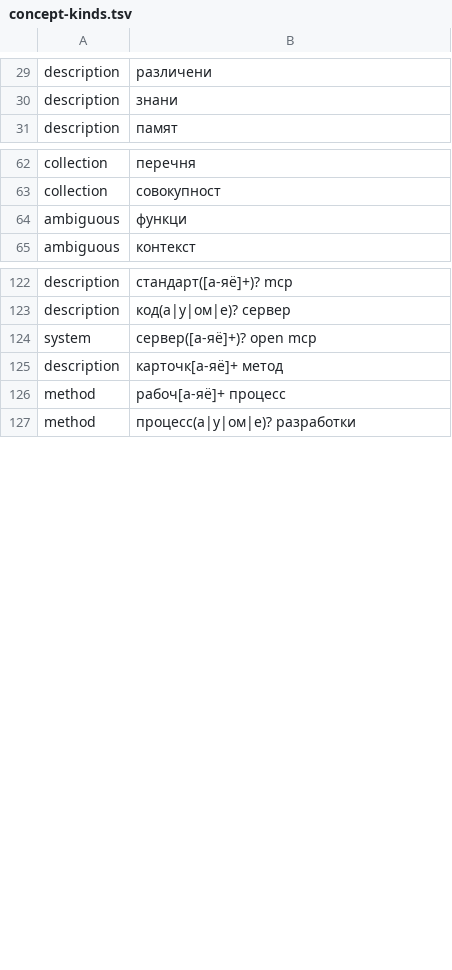
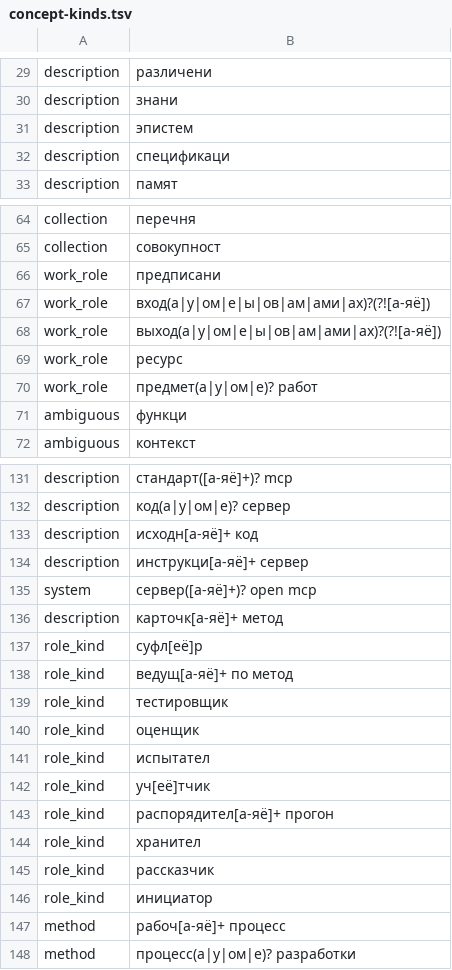
Before and after one commit to TserenTserenov/iwe-server-config, a TSV file: server-extensions/claude-hooks/lib/concept-kinds.tsv, drawn as a sheet; only a part is shown, gaps mark what is left out; the diff covers the shown part only.

Commit message:
sync: auto extensions (32 файлов) [sync-extensions-auto]

```diff
--- a/server-extensions/claude-hooks/lib/concept-kinds.tsv
+++ b/server-extensions/claude-hooks/lib/concept-kinds.tsv
@@ -30,2 +30,4 @@ description	различени
 description	знани
+description	эпистем
+description	спецификаци
 description	памят
@@ -63,2 +65,7 @@ collection	перечня
 collection	совокупност
+work_role	предписани
+work_role	вход(а|у|ом|е|ы|ов|ам|ами|ах)?(?![а-яё])
+work_role	выход(а|у|ом|е|ы|ов|ам|ами|ах)?(?![а-яё])
+work_role	ресурс
+work_role	предмет(а|у|ом|е)? работ
 ambiguous	функци
@@ -123,4 +132,16 @@ description	стандарт([а-яё]+)? mcp
 description	код(а|у|ом|е)? сервер
+description	исходн[а-яё]+ код
+description	инструкци[а-яё]+ сервер
 system	сервер([а-яё]+)? open mcp
 description	карточк[а-яё]+ метод
+role_kind	суфл[её]р
+role_kind	ведущ[а-яё]+ по метод
+role_kind	тестировщик
+role_kind	оценщик
+role_kind	испытател
+role_kind	уч[её]тчик
+role_kind	распорядител[а-яё]+ прогон
+role_kind	хранител
+role_kind	рассказчик
+role_kind	инициатор
 method	рабоч[а-яё]+ процесс
```
Also changed, not shown: 2 added rows elsewhere in this file, 32 other files.
